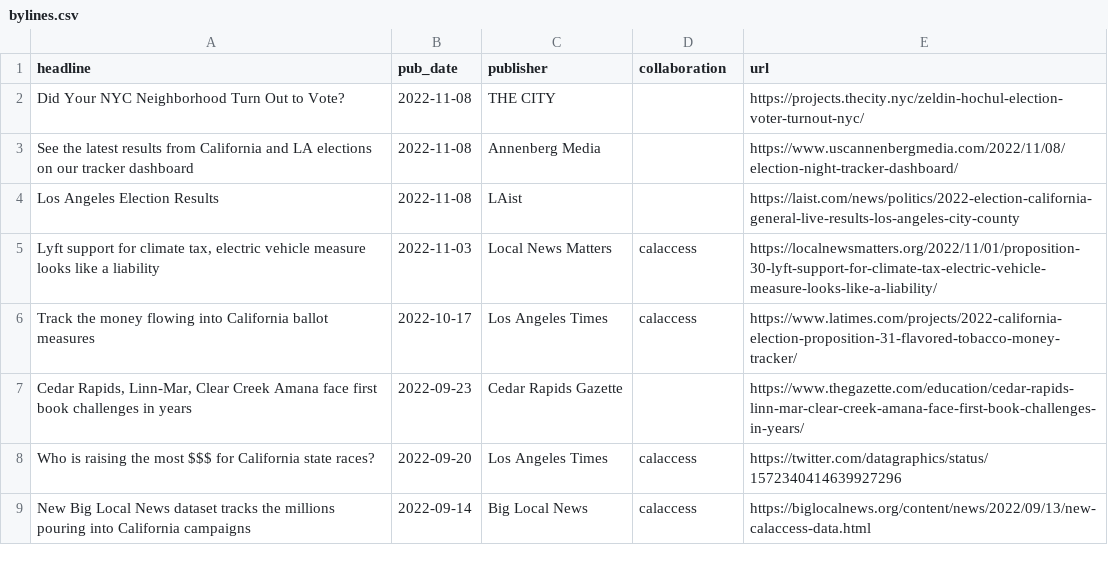
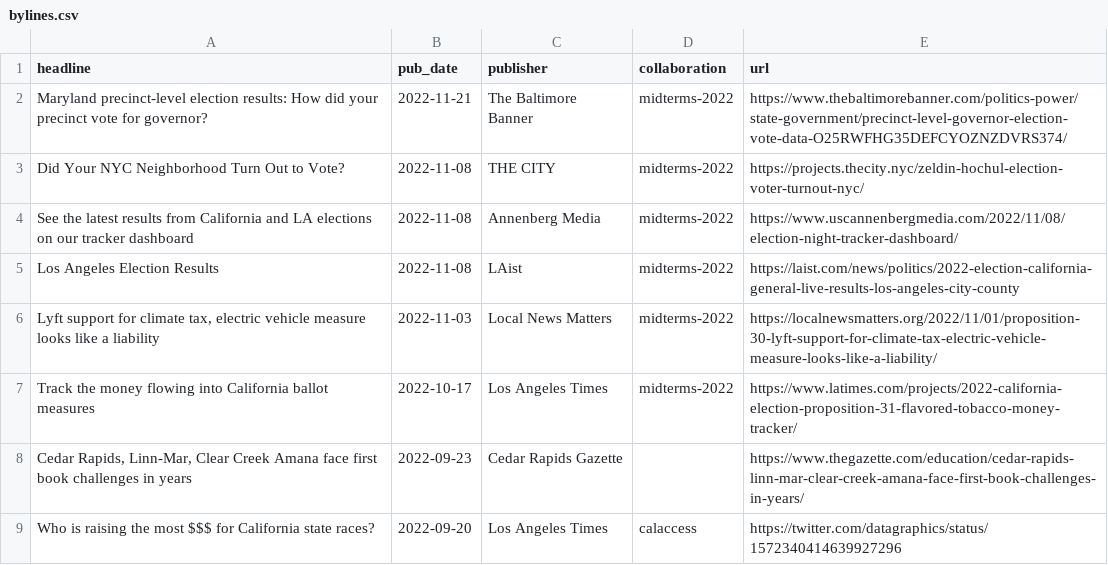
Before and after one commit to biglocalnews/bylines, a CSV file: bylines.csv, drawn as a sheet; only a part is shown; the shorter side is filled out with more unchanged rows.

Commit message:
Update bylines.csv

```diff
--- a/bylines.csv
+++ b/bylines.csv
@@ -1,7 +1,8 @@
 headline,pub_date,publisher,collaboration,url
-"Did Your NYC Neighborhood Turn Out to Vote?",2022-11-08,THE CITY,,https://projects.thecity.nyc/zeldin-hochul-election-voter-turnout-nyc/
-"See the latest results from California and LA elections on our tracker dashboard",2022-11-08,Annenberg Media,,https://www.uscannenbergmedia.com/2022/11/08/election-night-tracker-dashboard/
-Los Angeles Election Results,2022-11-08,LAist,,https://laist.com/news/politics/2022-election-california-general-live-results-los-angeles-city-county
-"Lyft support for climate tax, electric vehicle measure looks like a liability",2022-11-03,Local News Matters,calaccess,https://localnewsmatters.org/2022/11/01/proposition-30-lyft-support-for-climate-tax-electric-vehicle-measure-looks-like-a-liability/
-"Track the money flowing into California ballot measures",2022-10-17,Los Angeles Times,calaccess,https://www.latimes.com/projects/2022-california-election-proposition-31-flavored-tobacco-money-tracker/
+"Maryland precinct-level election results: How did your precinct vote for governor?",2022-11-21,The Baltimore Banner,midterms-2022,https://www.thebaltimorebanner.com/politics-power/state-government/precinct-level-governor-election-vote-data-O25RWFHG35DEFCYOZNZDVRS374/
+"Did Your NYC Neighborhood Turn Out to Vote?",2022-11-08,THE CITY,midterms-2022,https://projects.thecity.nyc/zeldin-hochul-election-voter-turnout-nyc/
+"See the latest results from California and LA elections on our tracker dashboard",2022-11-08,Annenberg Media,midterms-2022,https://www.uscannenbergmedia.com/2022/11/08/election-night-tracker-dashboard/
+Los Angeles Election Results,2022-11-08,LAist,midterms-2022,https://laist.com/news/politics/2022-election-california-general-live-results-los-angeles-city-county
+"Lyft support for climate tax, electric vehicle measure looks like a liability",2022-11-03,Local News Matters,midterms-2022,https://localnewsmatters.org/2022/11/01/proposition-30-lyft-support-for-climate-tax-electric-vehicle-measure-looks-like-a-liability/
+"Track the money flowing into California ballot measures",2022-10-17,Los Angeles Times,midterms-2022,https://www.latimes.com/projects/2022-california-election-proposition-31-flavored-tobacco-money-tracker/
 "Cedar Rapids, Linn-Mar, Clear Creek Amana face first book challenges in years",2022-09-23,Cedar Rapids Gazette,,https://www.thegazette.com/education/cedar-rapids-linn-mar-clear-creek-amana-face-first-book-challenges-in-years/
```
